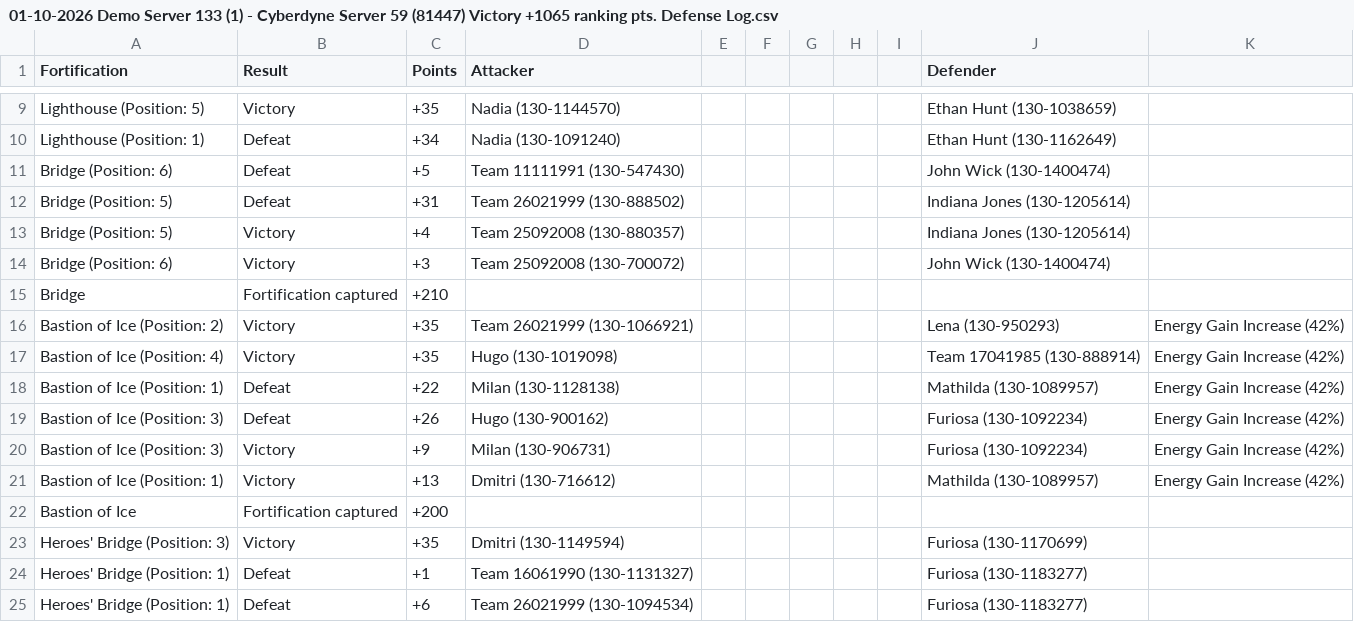
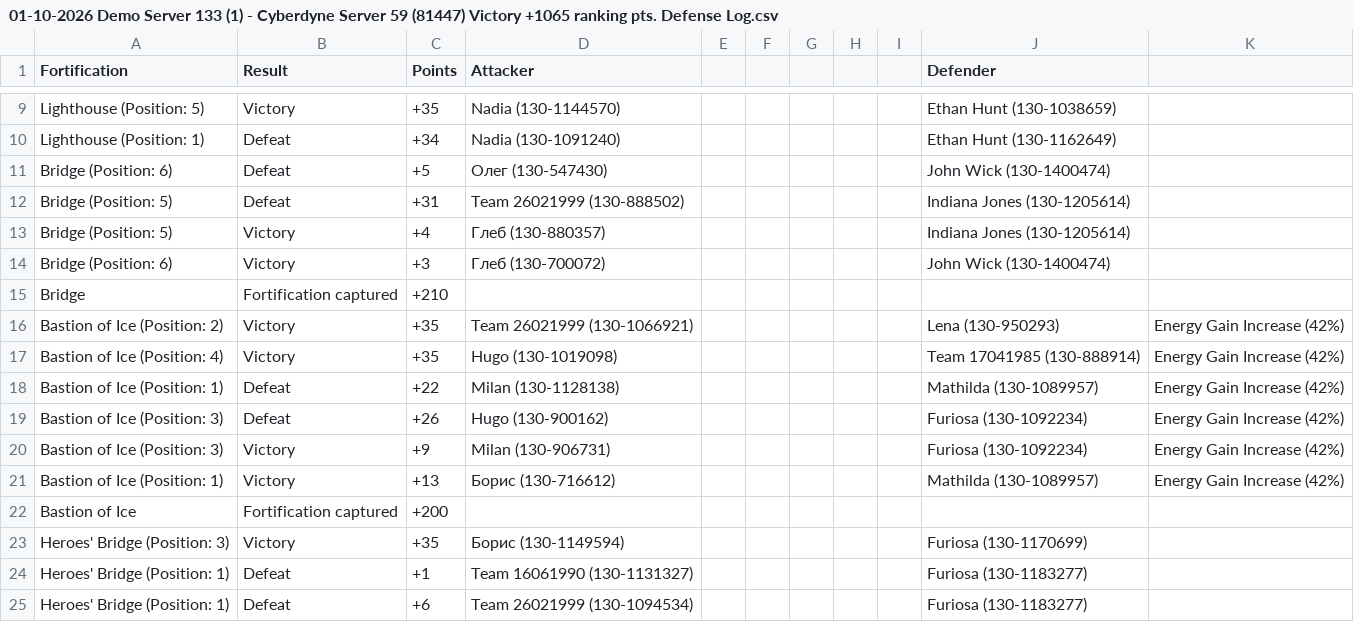
Before and after one commit to Cow2Win/Cow2Win, a CSV file: cow2win-app/src/main/resources/data/demo-journal/01-10-2026 Demo Server 133 (1) - Cyberdyne Server 59 (81447) Victory +1065 ranking pts. Defense Log.csv, drawn as a sheet; only a part is shown, gaps mark what is left out; the diff covers the shown part only.

```diff
--- a/cow2win-app/src/main/resources/data/demo-journal/01-10-2026 Demo Server 133 (1) - Cyberdyne Server 59 (81447) Victory +1065 ranking pts. Defense Log.csv
+++ b/cow2win-app/src/main/resources/data/demo-journal/01-10-2026 Demo Server 133 (1) - Cyberdyne Server 59 (81447) Victory +1065 ranking pts. Defense Log.csv
@@ -10,6 +10,6 @@ Lighthouse (Position: 5),Victory,+35,Nadia (130-1144570),,,,,,Ethan Hunt (130-10
 Lighthouse (Position: 1),Defeat,+34,Nadia (130-1091240),,,,,,Ethan Hunt (130-1162649),,,,
-Bridge (Position: 6),Defeat,+5,Team 11111991 (130-547430),,,,,,John Wick (130-1400474),,,,
+Bridge (Position: 6),Defeat,+5,Олег (130-547430),,,,,,John Wick (130-1400474),,,,
 Bridge (Position: 5),Defeat,+31,Team 26021999 (130-888502),,,,,,Indiana Jones (130-1205614),,,,
-Bridge (Position: 5),Victory,+4,Team 25092008 (130-880357),,,,,,Indiana Jones (130-1205614),,,,
-Bridge (Position: 6),Victory,+3,Team 25092008 (130-700072),,,,,,John Wick (130-1400474),,,,
+Bridge (Position: 5),Victory,+4,Глеб (130-880357),,,,,,Indiana Jones (130-1205614),,,,
+Bridge (Position: 6),Victory,+3,Глеб (130-700072),,,,,,John Wick (130-1400474),,,,
 Bridge,Fortification captured,+210
@@ -20,5 +20,5 @@ Bastion of Ice (Position: 3),Defeat,+26,Hugo (130-900162),,,,,,Furiosa (130-1092
 Bastion of Ice (Position: 3),Victory,+9,Milan (130-906731),,,,,,Furiosa (130-1092234),Energy Gain Increase (42%),,,
-Bastion of Ice (Position: 1),Victory,+13,Dmitri (130-716612),,,,,,Mathilda (130-1089957),Energy Gain Increase (42%),,,
+Bastion of Ice (Position: 1),Victory,+13,Борис (130-716612),,,,,,Mathilda (130-1089957),Energy Gain Increase (42%),,,
 Bastion of Ice,Fortification captured,+200
-Heroes' Bridge (Position: 3),Victory,+35,Dmitri (130-1149594),,,,,,Furiosa (130-1170699),,,,
+Heroes' Bridge (Position: 3),Victory,+35,Борис (130-1149594),,,,,,Furiosa (130-1170699),,,,
 Heroes' Bridge (Position: 1),Defeat,+1,Team 16061990 (130-1131327),,,,,,Furiosa (130-1183277),,,,
```
Also changed, not shown: 15 edited cells elsewhere in this file, cow2win-app/src/main/resources/data/demo-journal/01-10-2026 Demo Server 133 (1) - Cyberdyne Server 59 (81447) Victory +1065 ranking pts. Attack Log.csv, 43 other files.
